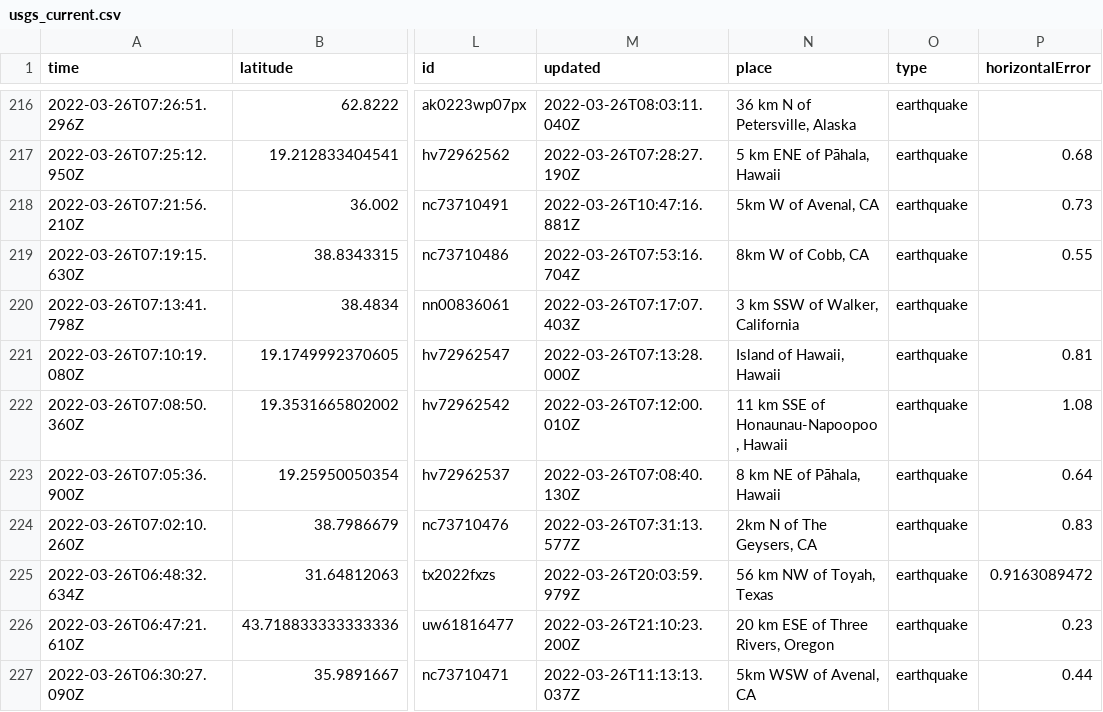
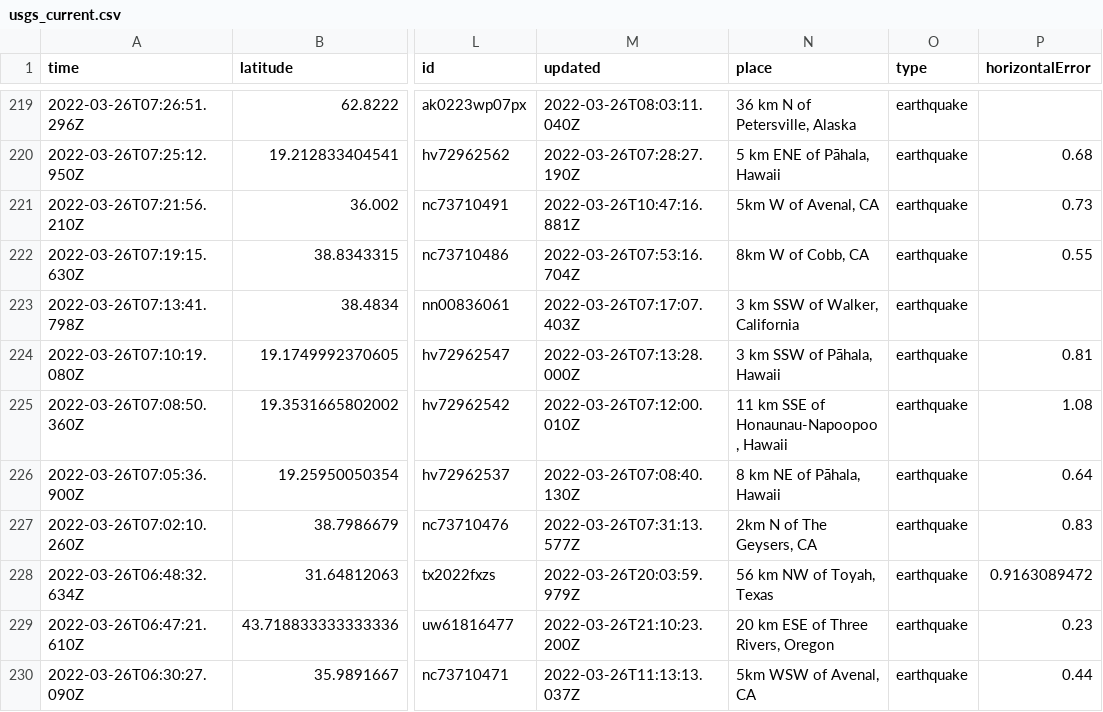
Before and after one commit to LauriNuoska/NICARharjoitus, a CSV file: usgs_current.csv, drawn as a sheet; only a part is shown, gaps mark what is left out; addresses are those after the commit; the diff covers the shown part only; the diff names each change by its address in the sheet, - before the commit and + after, or states it on an @@ line.

```diff
--- a/usgs_current.csv
+++ b/usgs_current.csv
-N224 (place): Island of Hawaii, Hawaii
+N224 (place): 3 km SSW of Pāhala, Hawaii
```
Also changed, not shown: 3 added rows, 2 removed rows and 11 edited cells elsewhere in this file, 1 other file.
